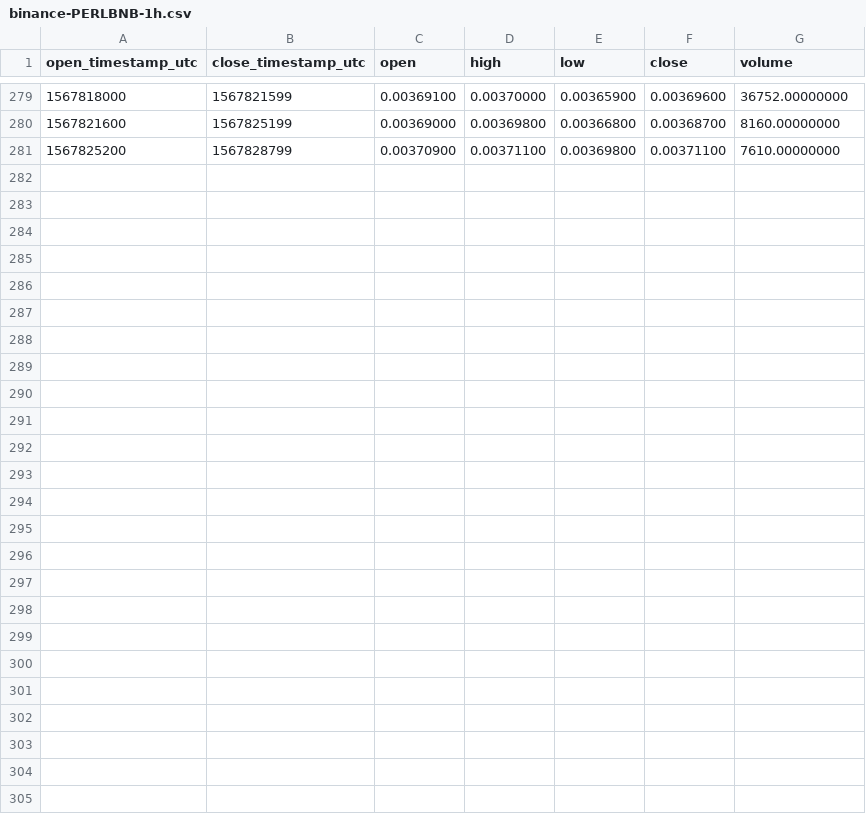
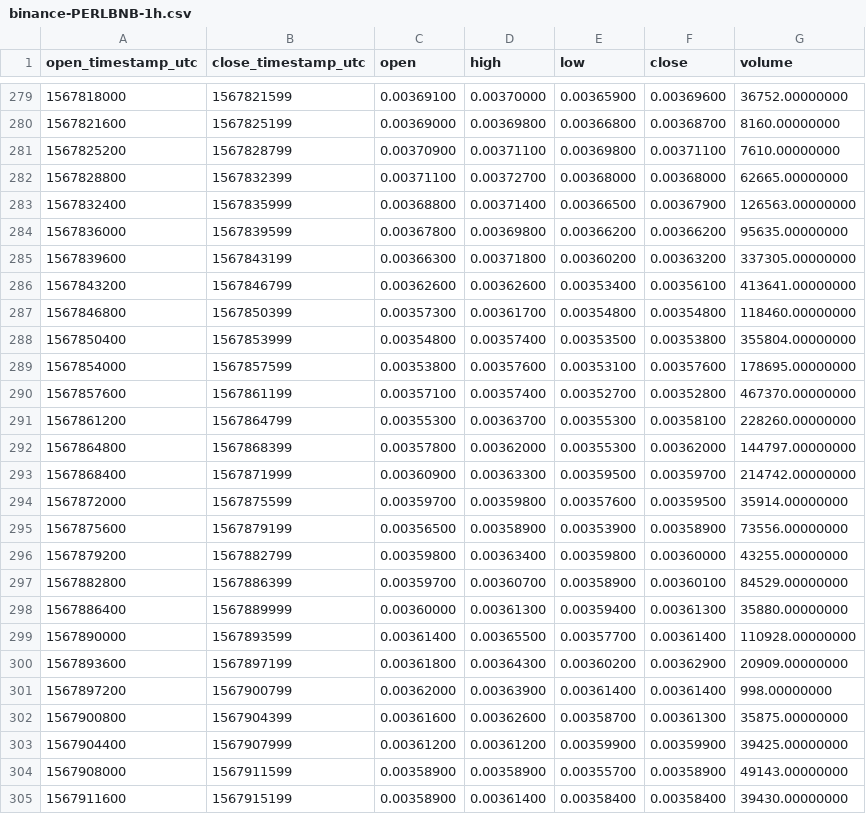
Before and after one commit to cryptobigbro/binance-PERLBNB, a CSV file: binance-PERLBNB-1h.csv, drawn as a sheet; only a part is shown, gaps mark what is left out.

Commit message:
Update OHLCV data.

```diff
--- a/binance-PERLBNB-1h.csv
+++ b/binance-PERLBNB-1h.csv
@@ -281 +281,25 @@ open_timestamp_utc,close_timestamp_utc,open,high,low,close,volume
 1567825200,1567828799,0.00370900,0.00371100,0.00369800,0.00371100,7610.00000000
+1567828800,1567832399,0.00371100,0.00372700,0.00368000,0.00368000,62665.00000000
+1567832400,1567835999,0.00368800,0.00371400,0.00366500,0.00367900,126563.00000000
+1567836000,1567839599,0.00367800,0.00369800,0.00366200,0.00366200,95635.00000000
+1567839600,1567843199,0.00366300,0.00371800,0.00360200,0.00363200,337305.00000000
+1567843200,1567846799,0.00362600,0.00362600,0.00353400,0.00356100,413641.00000000
+1567846800,1567850399,0.00357300,0.00361700,0.00354800,0.00354800,118460.00000000
+1567850400,1567853999,0.00354800,0.00357400,0.00353500,0.00353800,355804.00000000
+1567854000,1567857599,0.00353800,0.00357600,0.00353100,0.00357600,178695.00000000
+1567857600,1567861199,0.00357100,0.00357400,0.00352700,0.00352800,467370.00000000
+1567861200,1567864799,0.00355300,0.00363700,0.00355300,0.00358100,228260.00000000
+1567864800,1567868399,0.00357800,0.00362000,0.00355300,0.00362000,144797.00000000
+1567868400,1567871999,0.00360900,0.00363300,0.00359500,0.00359700,214742.00000000
+1567872000,1567875599,0.00359700,0.00359800,0.00357600,0.00359500,35914.00000000
+1567875600,1567879199,0.00356500,0.00358900,0.00353900,0.00358900,73556.00000000
+1567879200,1567882799,0.00359800,0.00363400,0.00359800,0.00360000,43255.00000000
+1567882800,1567886399,0.00359700,0.00360700,0.00358900,0.00360100,84529.00000000
+1567886400,1567889999,0.00360000,0.00361300,0.00359400,0.00361300,35880.00000000
+1567890000,1567893599,0.00361400,0.00365500,0.00357700,0.00361400,110928.00000000
+1567893600,1567897199,0.00361800,0.00364300,0.00360200,0.00362900,20909.00000000
+1567897200,1567900799,0.00362000,0.00363900,0.00361400,0.00361400,998.00000000
+1567900800,1567904399,0.00361600,0.00362600,0.00358700,0.00361300,35875.00000000
+1567904400,1567907999,0.00361200,0.00361200,0.00359900,0.00359900,39425.00000000
+1567908000,1567911599,0.00358900,0.00358900,0.00355700,0.00358900,49143.00000000
+1567911600,1567915199,0.00358900,0.00361400,0.00358400,0.00358400,39430.00000000
```
Also changed, not shown: binance-PERLBNB-1d.csv, 1 other file.
